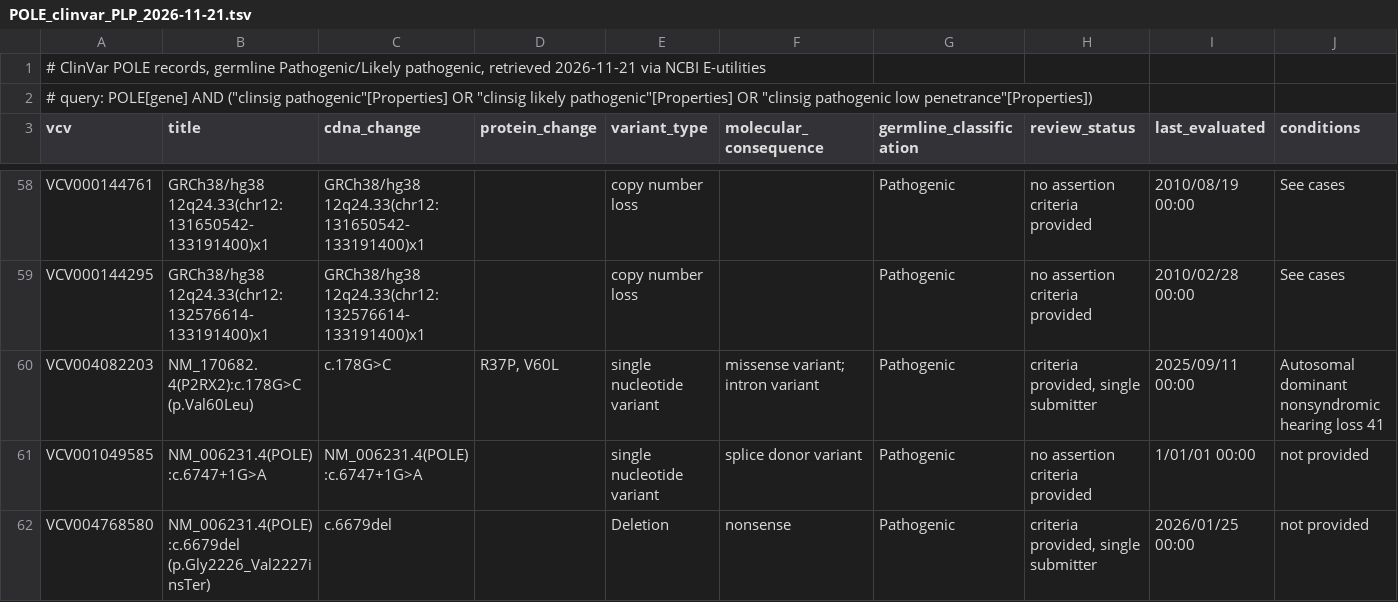
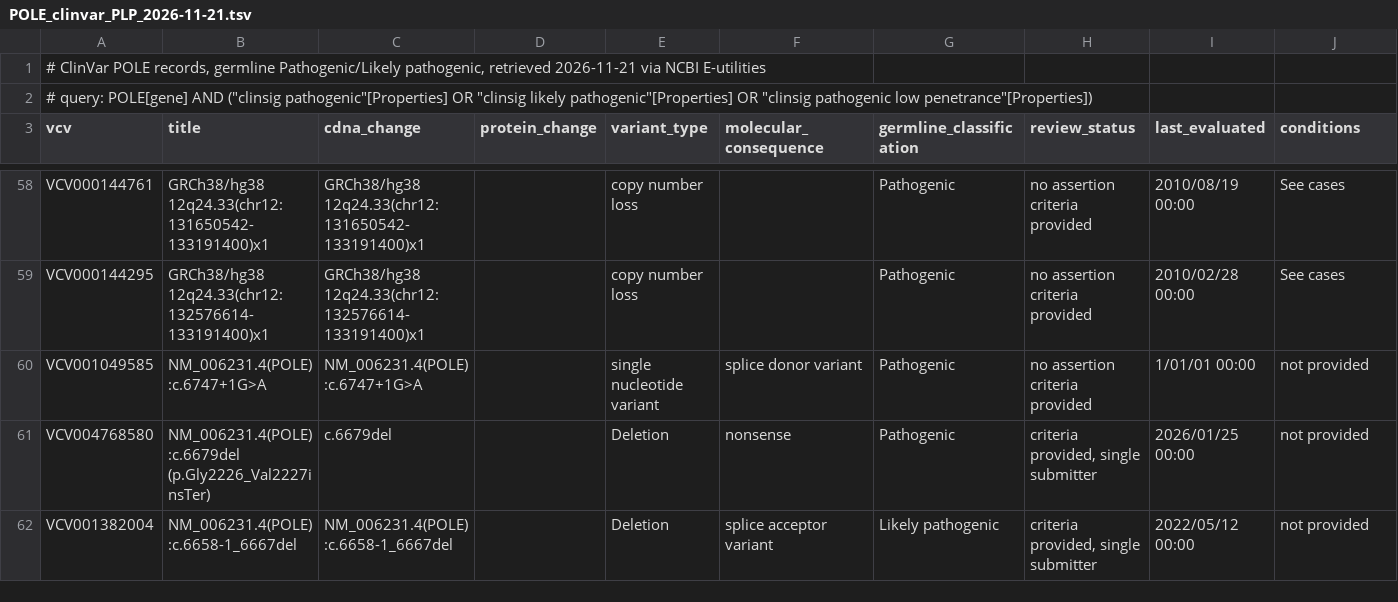
Before and after one commit to Bloomed-Health/POLE-Frameshift, a TSV file: data/reference/POLE_clinvar_PLP_2026-11-21.tsv, drawn as a sheet; only a part is shown, gaps mark what is left out; the shorter side is filled out with more unchanged rows; rows hold the shown columns only; the diff names each change by its address in the sheet, - before the commit and + after, or states it on an @@ line.

```diff
--- a/data/reference/POLE_clinvar_PLP_2026-11-21.tsv
+++ b/data/reference/POLE_clinvar_PLP_2026-11-21.tsv
-row 60: VCV004082203 | NM_170682.4(P2RX2):c.178G>C (p.Val60Leu) | c.178G>C | R37P, V60L | single nucleotide variant | missense variant; intron variant | Pathogenic | criteria provided, single submitter | 2025/09/11 00:00 | Autosomal dominant nonsyndromic hearing loss 41
```
Also changed, not shown: data/claims_ledger.tsv, data/cosmic_signatures_cited.tsv, 54 other files.
